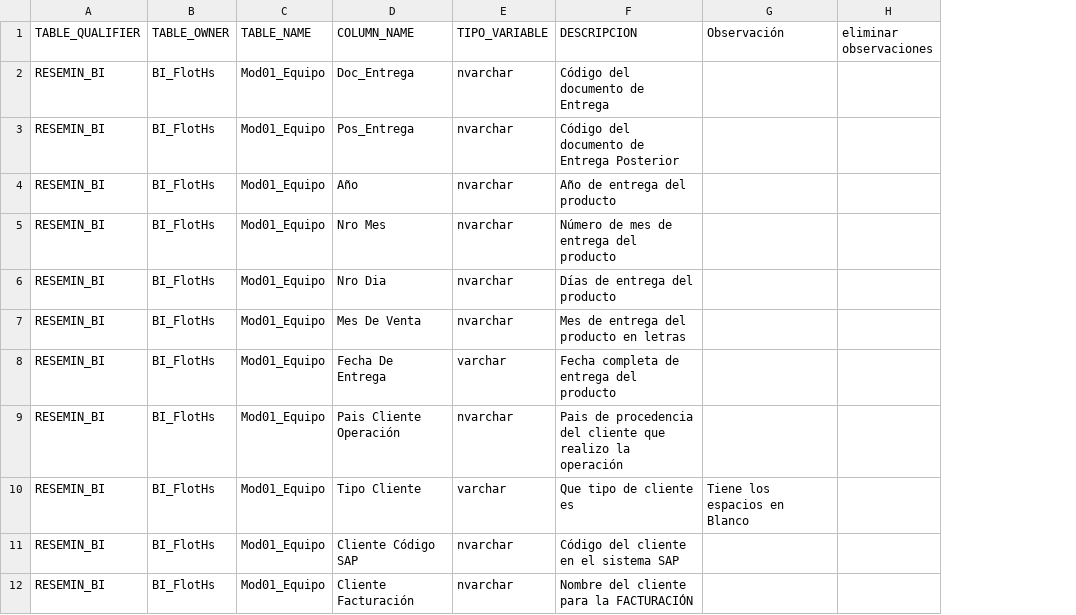
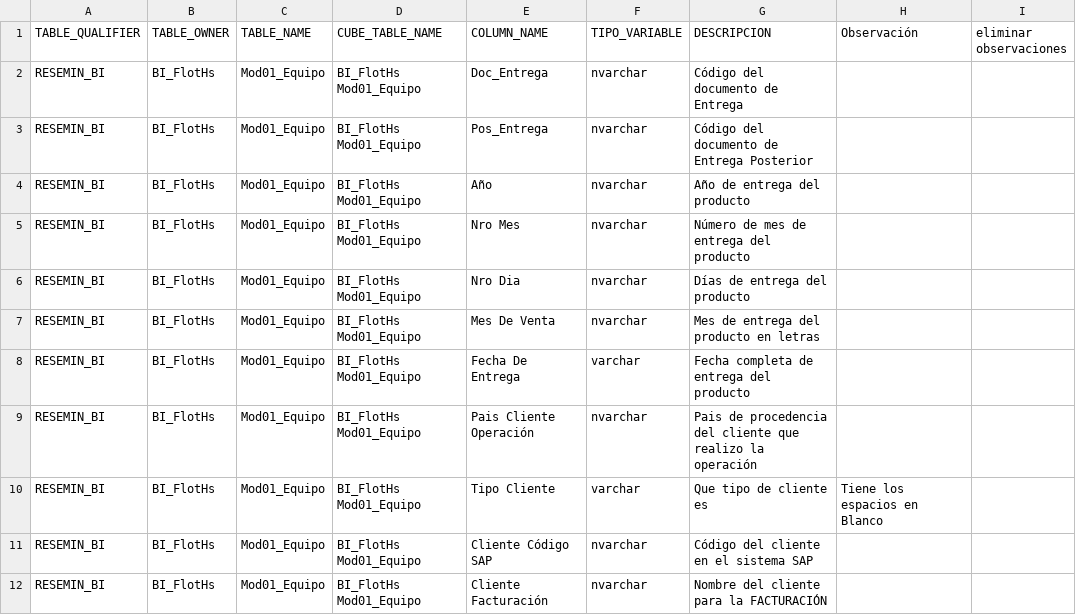
Before and after one commit to edhak/chatbot_bi, a CSV file: agent_api/metadata/diccionarios_cubos/diccionario_datos_cubo_BI_FlotHs_Mod01_Equipo.csv, drawn as a sheet; only a part is shown; the diff names each change by its address in the sheet, - before the commit and + after, or states it on an @@ line.

```diff
--- a/agent_api/metadata/diccionarios_cubos/diccionario_datos_cubo_BI_FlotHs_Mod01_Equipo.csv
+++ b/agent_api/metadata/diccionarios_cubos/diccionario_datos_cubo_BI_FlotHs_Mod01_Equipo.csv
+column D (CUBE_TABLE_NAME), rows 2-12: all BI_FlotHs Mod01_Equipo
```
Also changed, not shown: 45 other files.
